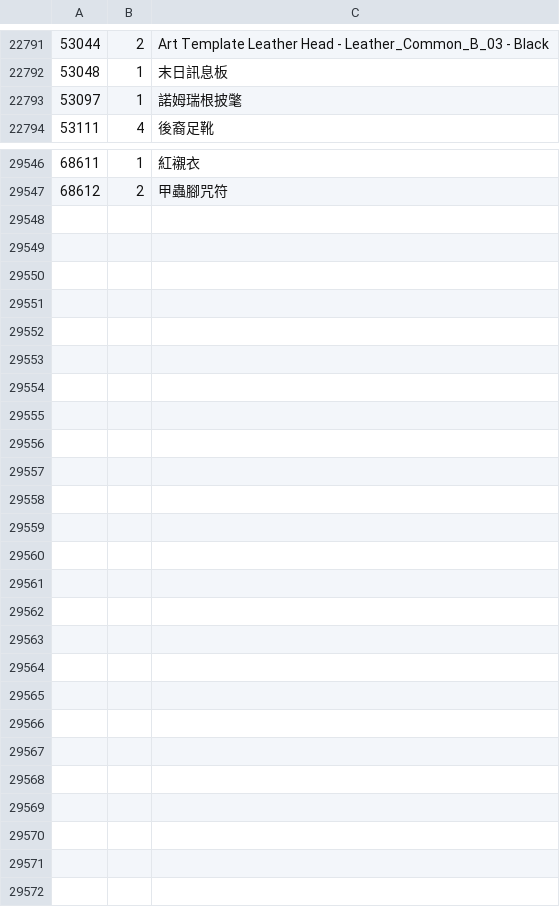
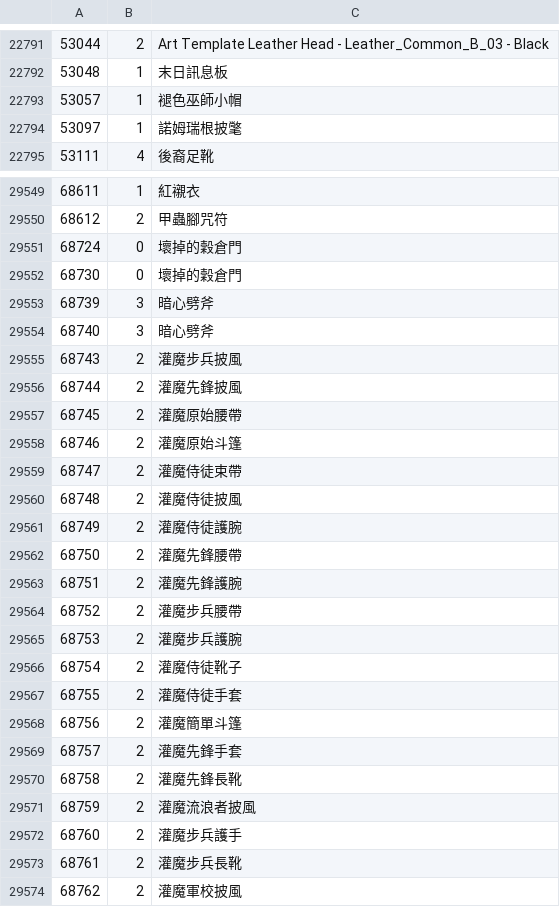
Before and after one commit to ferso/wowmodelviewer, a CSV file: bin/zhTW/items.csv, drawn as a sheet; only a part is shown, gaps mark what is left out; the diff covers the shown part only.

```diff
--- a/bin/zhTW/items.csv
+++ b/bin/zhTW/items.csv
@@ -22792,2 +22792,3 @@
 53048,1,末日訊息板
+53057,1,褪色巫師小帽
 53097,1,諾姆瑞根披氅
@@ -29547 +29550,25 @@
 68612,2,甲蟲腳咒符
+68724,0,壞掉的穀倉門
+68730,0,壞掉的穀倉門
+68739,3,暗心劈斧
+68740,3,暗心劈斧
+68743,2,灌魔步兵披風
+68744,2,灌魔先鋒披風
+68745,2,灌魔原始腰帶
+68746,2,灌魔原始斗篷
+68747,2,灌魔侍徒束帶
+68748,2,灌魔侍徒披風
+68749,2,灌魔侍徒護腕
+68750,2,灌魔先鋒腰帶
+68751,2,灌魔先鋒護腕
+68752,2,灌魔步兵腰帶
+68753,2,灌魔步兵護腕
+68754,2,灌魔侍徒靴子
+68755,2,灌魔侍徒手套
+68756,2,灌魔簡單斗篷
+68757,2,灌魔先鋒手套
+68758,2,灌魔先鋒長靴
+68759,2,灌魔流浪者披風
+68760,2,灌魔步兵護手
+68761,2,灌魔步兵長靴
+68762,2,灌魔軍校披風
```
Also changed, not shown: 2 added rows and 50 edited cells elsewhere in this file, bin/zhCN/items.csv, bin/zhTW/npcs.csv, 3 other files.
